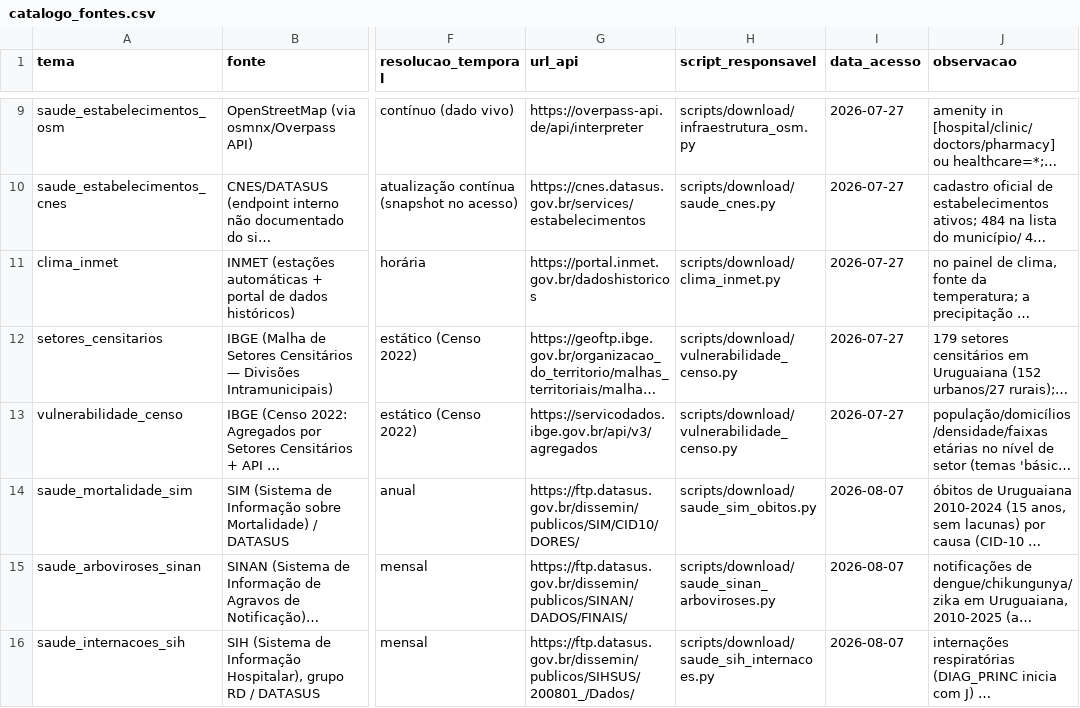
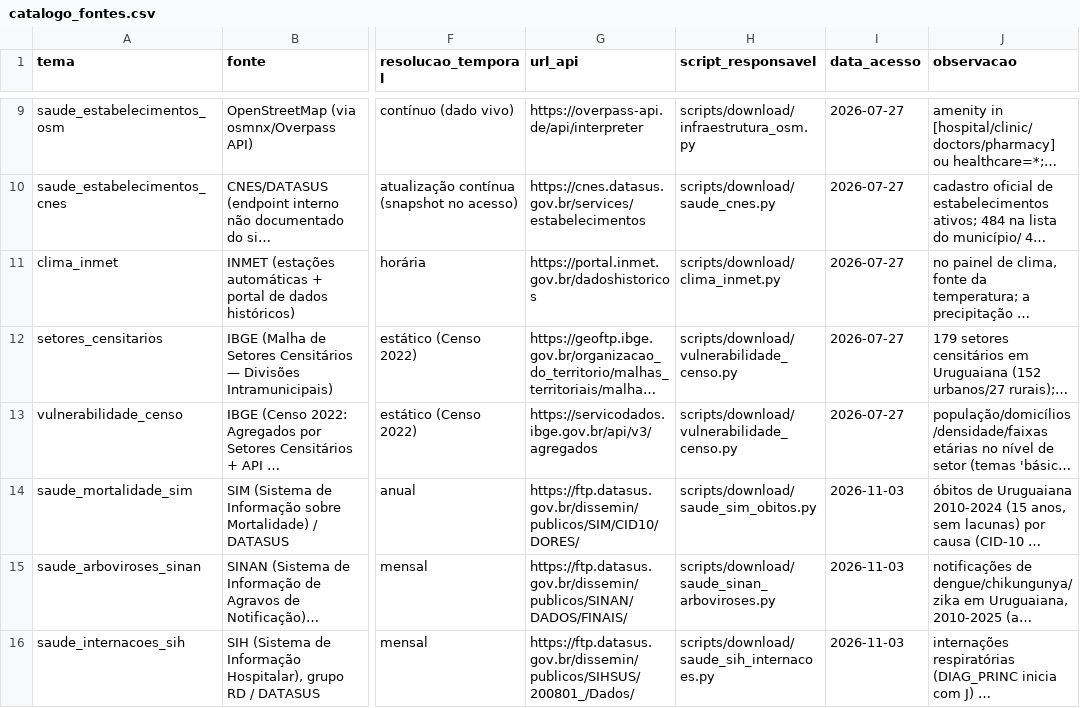
Before and after one commit to Alexandrogschafer/uruguaiana-clima-saude, a CSV file: data/catalogo_fontes.csv, drawn as a sheet; only a part is shown, gaps mark what is left out; long unchanged cells end in …; the diff covers the shown part only; the diff names each change by its address in the sheet, - before the commit and + after, or states it on an @@ line.

```diff
--- a/data/catalogo_fontes.csv
+++ b/data/catalogo_fontes.csv
-I14:I16 (data_acesso): 2026-08-07
+I14:I16 (data_acesso): 2026-11-03
```
Also changed, not shown: 1 added row and 13 edited cells elsewhere in this file, data/paineis/csv/catalogo_dados.csv, 9 other files.
